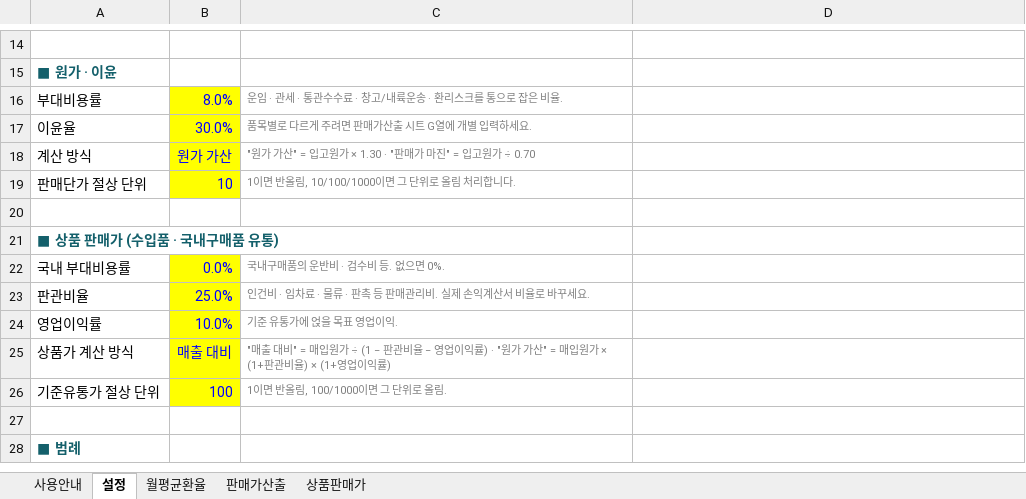
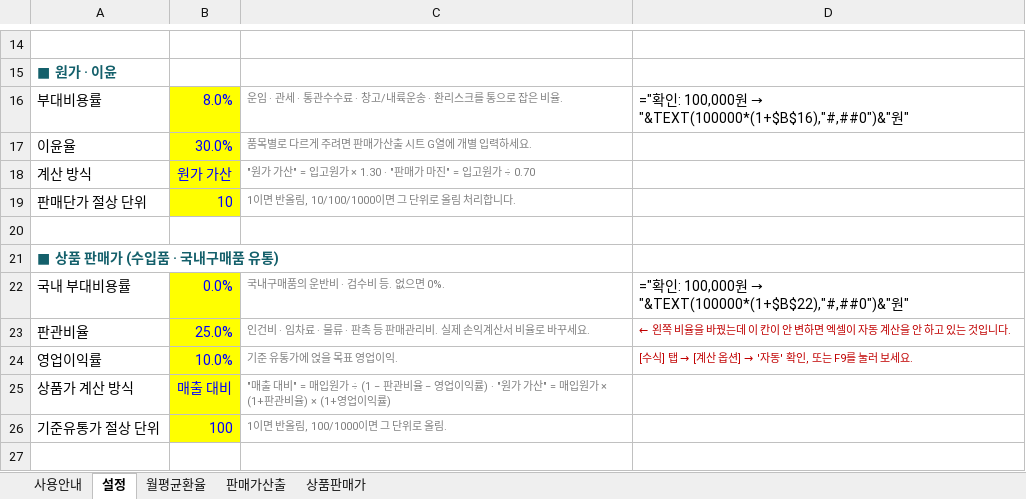
Before and after one commit to asdf86226-crypto/-, an Excel workbook: dashboard/판매가산출표.xlsx, sheet 설정, drawn as a sheet; only a part is shown, gaps mark what is left out; the shorter side is filled out with more unchanged rows; values as stored, in another font and other column widths than the file's, no borders; formulas without a stored value are shown as written; the diff names each change by its address in the sheet, - before the commit and + after, or states it on an @@ line.

```diff
--- a/dashboard/판매가산출표.xlsx (sheet 설정)
+++ b/dashboard/판매가산출표.xlsx (sheet 설정)
@@ D16: (empty) → ="확인: 100,000원 → "&TEXT(100000*(1+$B$16),"#,##0")&"원" @@
@@ D22: (empty) → ="확인: 100,000원 → "&TEXT(100000*(1+$B$22),"#,##0")&"원" @@
-D23: (empty)
+D23: ← 왼쪽 비율을 바꿨는데 이 칸이 안 변하면 엑셀이 자동 계산을 안 하고 있는 것입니다.
@@ D24: (empty) → [수식] 탭 → [계산 옵션] → '자동' 확인, 또는 F9를 눌러 보세요. @@
```
Also changed, not shown: sheet 상품판매가.
